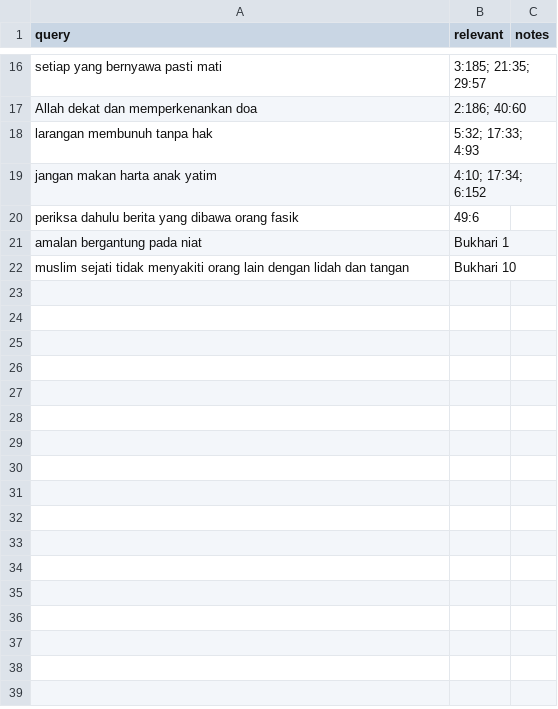
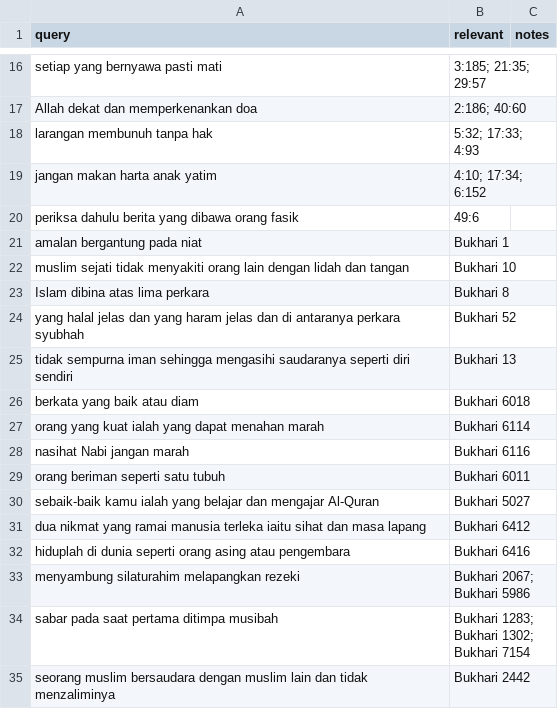
Before and after one commit to luqyz/quran-hadith-search, a CSV file: eval/manual_queries.csv, drawn as a sheet; only a part is shown, gaps mark what is left out.

```diff
--- a/eval/manual_queries.csv
+++ b/eval/manual_queries.csv
@@ -22 +22,14 @@ amalan bergantung pada niat,Bukhari 1,
 muslim sejati tidak menyakiti orang lain dengan lidah dan tangan,Bukhari 10,
+Islam dibina atas lima perkara,Bukhari 8,
+yang halal jelas dan yang haram jelas dan di antaranya perkara syubhah,Bukhari 52,
+tidak sempurna iman sehingga mengasihi saudaranya seperti diri sendiri,Bukhari 13,
+berkata yang baik atau diam,Bukhari 6018,
+orang yang kuat ialah yang dapat menahan marah,Bukhari 6114,
+nasihat Nabi jangan marah,Bukhari 6116,
+orang beriman seperti satu tubuh,Bukhari 6011,
+sebaik-baik kamu ialah yang belajar dan mengajar Al-Quran,Bukhari 5027,
+dua nikmat yang ramai manusia terleka iaitu sihat dan masa lapang,Bukhari 6412,
+hiduplah di dunia seperti orang asing atau pengembara,Bukhari 6416,
+menyambung silaturahim melapangkan rezeki,Bukhari 2067; Bukhari 5986,
+sabar pada saat pertama ditimpa musibah,Bukhari 1283; Bukhari 1302; Bukhari 7154,
+seorang muslim bersaudara dengan muslim lain dan tidak menzaliminya,Bukhari 2442,
```
Also changed, not shown: 15 other files.
